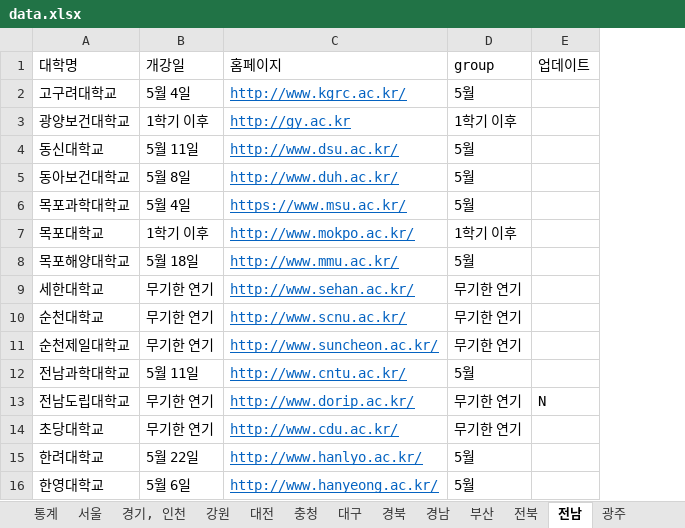
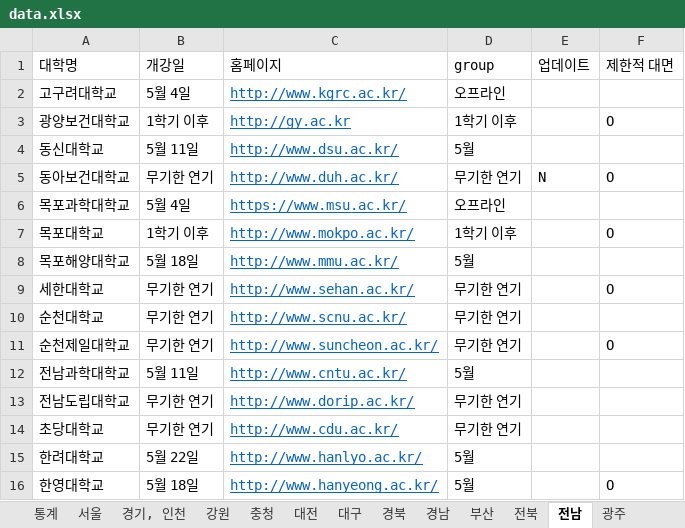
Before and after one commit to team2gloo/openuniv, an Excel workbook: data.xlsx, sheet 전남, drawn as a sheet; values as stored, in another font and other column widths than the file's, no borders; the diff names each change by its address in the sheet, - before the commit and + after, or states it on an @@ line.

```diff
--- a/data.xlsx (sheet 전남)
+++ b/data.xlsx (sheet 전남)
@@ sheet tab order changed: 통계 | 서울 | 경기, 인천 | 강원 | 충청 | 대전 | 대구 | 경북 | 경남 | 부산 | 전북 | 전남 | 광주 @@
+column F (제한적 대면), rows 3-16: O |  | O |  | O |  | O |  | O |  |  |  |  | O
-D2 (group): 5월
+D2 (group): 오프라인
-B5 (개강일): 5월 8일
+B5 (개강일): 무기한 연기
-D5 (group): 5월
+D5 (group): 무기한 연기
-E5 (업데이트): (empty)
+E5 (업데이트): N
-D6 (group): 5월
+D6 (group): 오프라인
-E13 (업데이트): N
+E13 (업데이트): (empty)
-B16 (개강일): 5월 6일
+B16 (개강일): 5월 18일
```
Also changed, not shown: sheet 통계, sheet 충청, sheet 광주, sheet 서울, sheet 전북, sheet 부산, 7 more sheets, formulas that keep their value, 3 other files.
